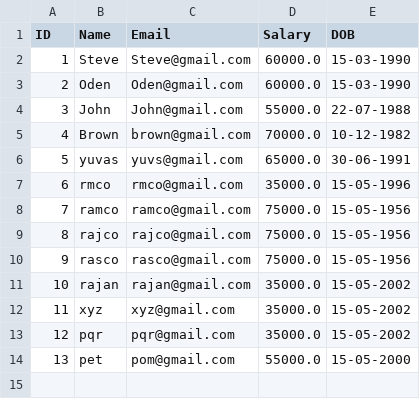
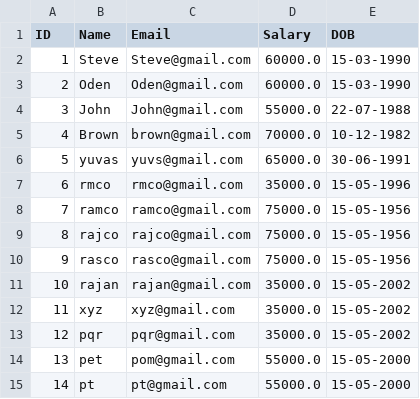
Before and after one commit to yuvaprakashm/Task_Test, a CSV file: EmployeeRecordSystem/src/main/resources/data/employees.csv, drawn as a sheet.

```diff
--- a/EmployeeRecordSystem/src/main/resources/data/employees.csv
+++ b/EmployeeRecordSystem/src/main/resources/data/employees.csv
@@ -14 +14,2 @@ ID,Name,Email,Salary,DOB
 13,pet,pom@gmail.com,55000.0,15-05-2000
+14,pt,pt@gmail.com,55000.0,15-05-2000
```
Also changed, not shown: 5 other files.
